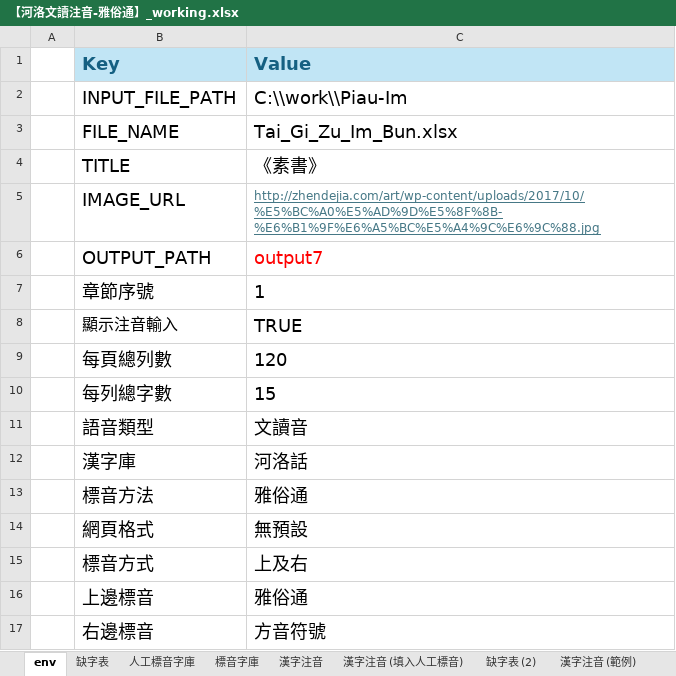
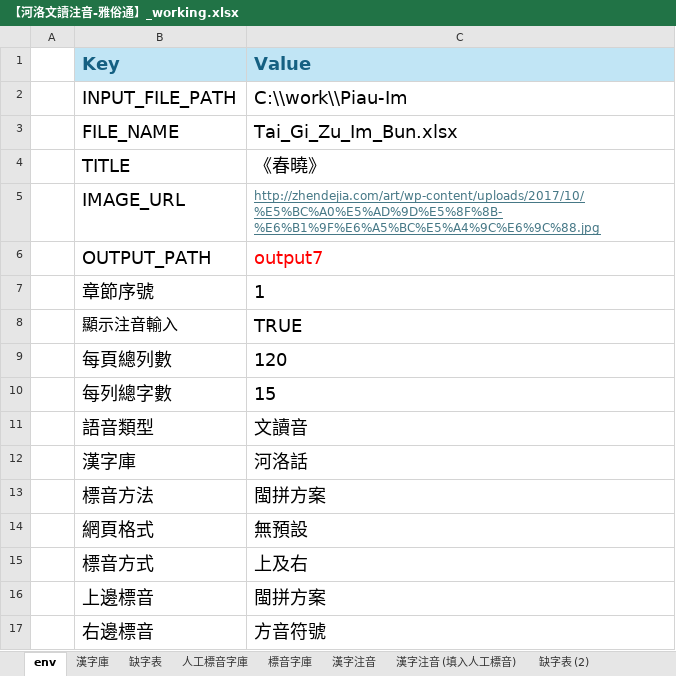
Before and after one commit to AlanJui/Piau-Im, an Excel workbook: output7/【河洛文讀注音-雅俗通】_working.xlsx, sheet env, drawn as a sheet; values as stored, in another font and other column widths than the file's, no borders; the diff names each change by its address in the sheet, - before the commit and + after, or states it on an @@ line.

```diff
--- a/output7/【河洛文讀注音-雅俗通】_working.xlsx (sheet env)
+++ b/output7/【河洛文讀注音-雅俗通】_working.xlsx (sheet env)
+sheet tab: 漢字庫
-C4 (Value): 《素書》
+C4 (Value): 《春曉》
-C13 (Value): 雅俗通
+C13 (Value): 閩拼方案
-C16 (Value): 雅俗通
+C16 (Value): 閩拼方案
```
Also changed, not shown: sheet 漢字注音, sheet 人工標音字庫, sheet 標音字庫, sheet 缺字表, formulas that keep their value, Documents/D100_彙集雅俗通十五音字典.xlsx, 10 other files.
